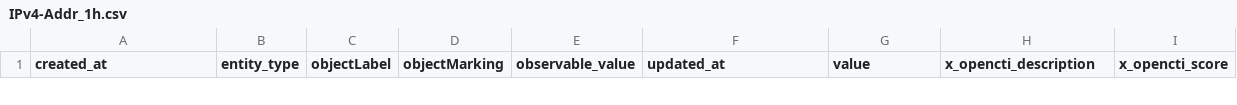
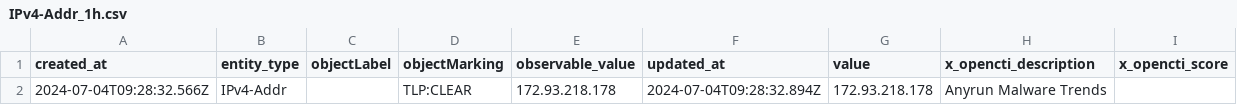
Before and after one commit to WildDogOne/CTI, a CSV file: IPv4-Addr_1h.csv, drawn as a sheet; only a part is shown; the diff covers the shown part only; the diff names each change by its address in the sheet, - before the commit and + after, or states it on an @@ line.

Commit message:
Update IPv4-Addr_1h

```diff
--- a/IPv4-Addr_1h.csv
+++ b/IPv4-Addr_1h.csv
+row 2: 2024-07-04T09:28:32.566Z | IPv4-Addr |  | TLP:CLEAR | 172.93.218.178 | 2024-07-04T09:28:32.894Z | 172.93.218.178 | Anyrun Malware Trends
```
Also changed, not shown: 1 removed row elsewhere in this file, 1 other file.
